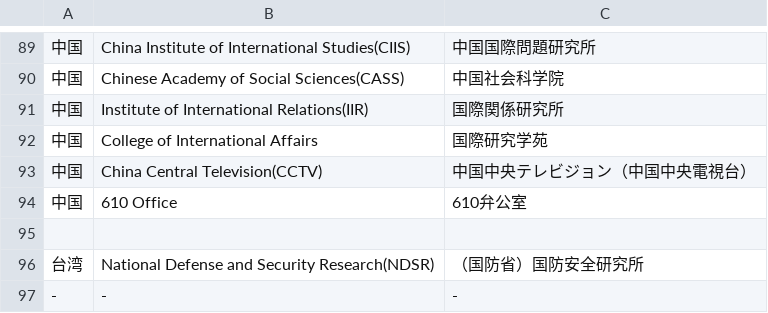
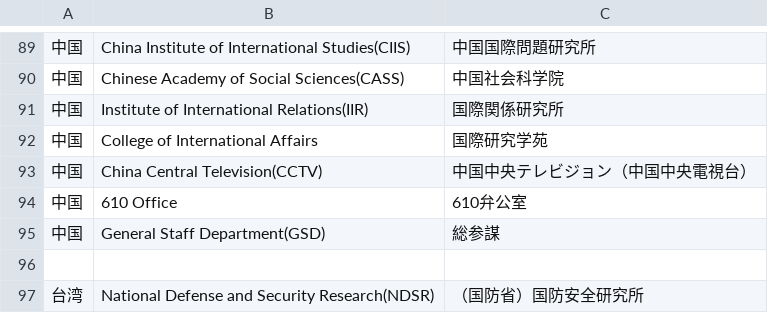
Before and after one commit to SaitoLab/security_words, a CSV file: security_org.csv, drawn as a sheet; only a part is shown, gaps mark what is left out; the shorter side is filled out with more unchanged rows; the diff names each change by its address in the sheet, - before the commit and + after, or states it on an @@ line.

Commit message:
Update security_org.csv

```diff
--- a/security_org.csv
+++ b/security_org.csv
+row 95: 中国 | General Staff Department(GSD) | 総参謀
```
